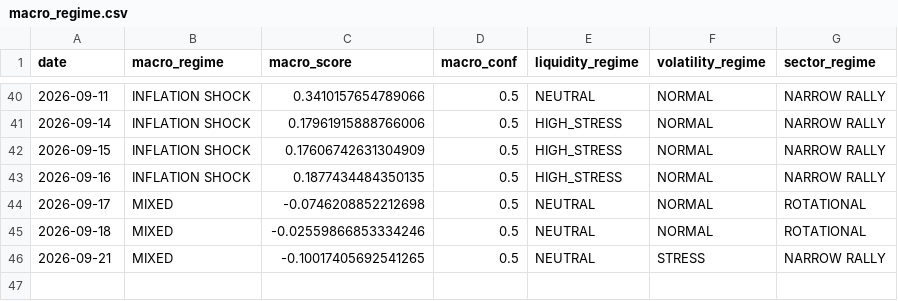
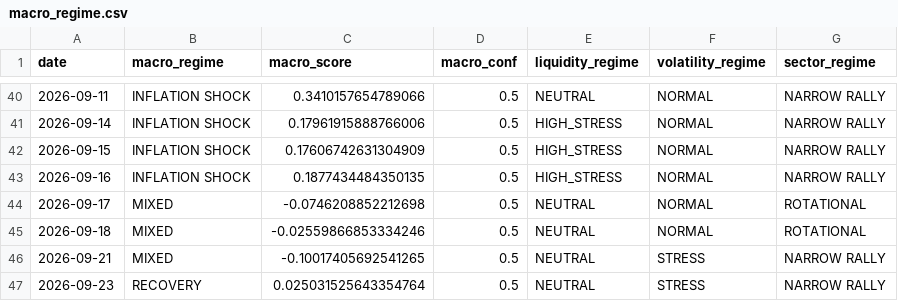
Before and after one commit to bledabladis-png/radar-cazador-silencioso, a CSV file: outputs/history/macro_regime.csv, drawn as a sheet; only a part is shown, gaps mark what is left out; the diff names each change by its address in the sheet, - before the commit and + after, or states it on an @@ line.

```diff
--- a/outputs/history/macro_regime.csv
+++ b/outputs/history/macro_regime.csv
+row 47: 2026-09-23 | RECOVERY | 0.025031525643354764 | 0.5 | NEUTRAL | STRESS | NARROW RALLY
```
Also changed, not shown: 4 other files.
